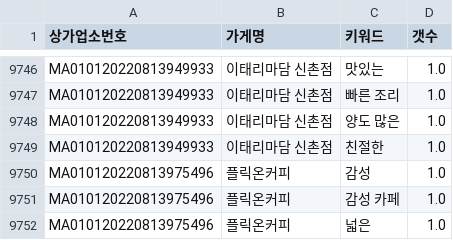
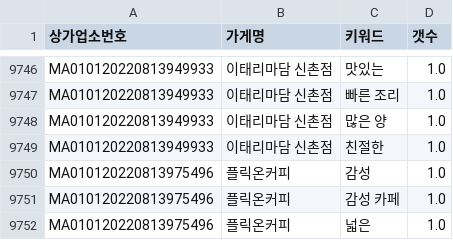
Before and after one commit to TEAM-SMooD/Keyword_Extraction, a CSV file: 1분기 키워드/신촌1분기.csv, drawn as a sheet; only a part is shown, gaps mark what is left out.

```diff
--- a/1분기 키워드/신촌1분기.csv
+++ b/1분기 키워드/신촌1분기.csv
@@ -9747,3 +9747,3 @@ MA010120220813949933,이태리마담 신촌점,맛있는,1.0
 MA010120220813949933,이태리마담 신촌점,빠른 조리,1.0
-MA010120220813949933,이태리마담 신촌점,양도 많은,1.0
+MA010120220813949933,이태리마담 신촌점,많은 양,1.0
 MA010120220813949933,이태리마담 신촌점,친절한,1.0
```
Also changed, not shown: 1분기 키워드/키워드_리뷰/북촌_키워드_리뷰.csv.
